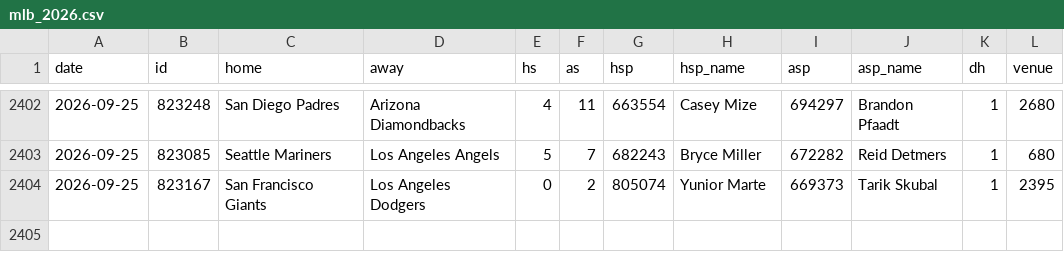
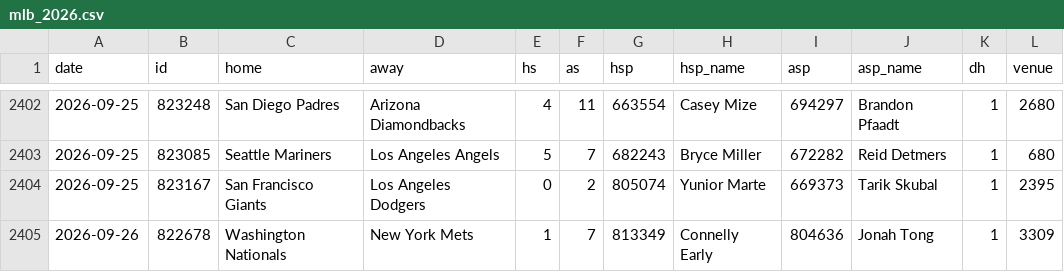
Before and after one commit to arro2121/Baseline, a CSV file: data/history/mlb_2026.csv, drawn as a sheet; only a part is shown, gaps mark what is left out.

```diff
--- a/data/history/mlb_2026.csv
+++ b/data/history/mlb_2026.csv
@@ -2404 +2404,2 @@ date,id,home,away,hs,as,hsp,hsp_name,asp,asp_name,dh,venue
 2026-09-25,823167,San Francisco Giants,Los Angeles Dodgers,0,2,805074,Yunior Marte,669373,Tarik Skubal,1,2395
+2026-09-26,822678,Washington Nationals,New York Mets,1,7,813349,Connelly Early,804636,Jonah Tong,1,3309
```
Also changed, not shown: data/history/mlb_pitchers_2026.csv, 9 other files.
